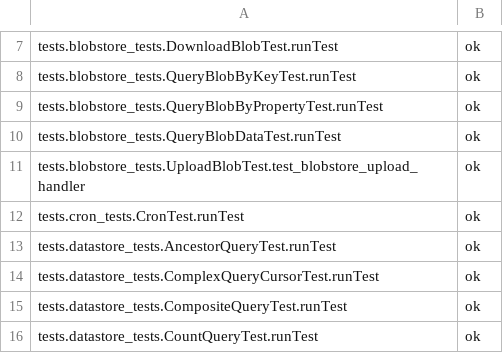
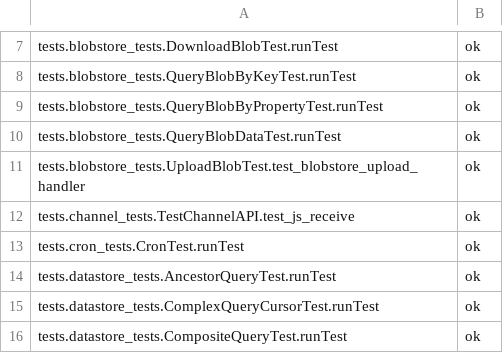
Before and after one commit to AppScale/hawkeye, a CSV file: test-suite/hawkeye_baseline_java.csv, drawn as a sheet; only a part is shown, gaps mark what is left out; the shorter side is filled out with more unchanged rows.

Commit message:
Add tests for the Channel API
This uses geckodriver and selenium to test a JavaScript client.

```diff
--- a/test-suite/hawkeye_baseline_java.csv
+++ b/test-suite/hawkeye_baseline_java.csv
@@ -11,2 +11,3 @@ tests.blobstore_tests.QueryBlobDataTest.runTest,ok
 tests.blobstore_tests.UploadBlobTest.test_blobstore_upload_handler,ok
+tests.channel_tests.TestChannelAPI.test_js_receive,ok
 tests.cron_tests.CronTest.runTest,ok
```
Also changed, not shown: test-suite/hawkeye_baseline_python.csv, 16 other files.
